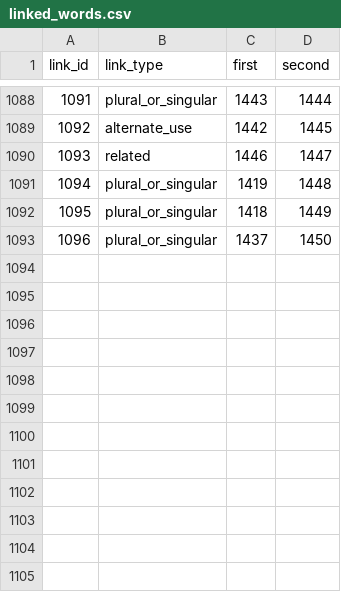
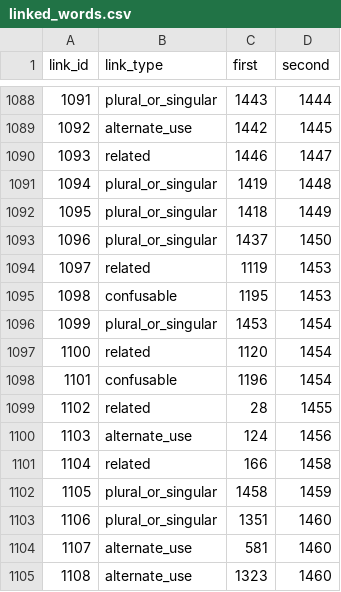
Before and after one commit to IsiXhosa-click/database, a CSV file: linked_words.csv, drawn as a sheet; only a part is shown, gaps mark what is left out.

```diff
--- a/linked_words.csv
+++ b/linked_words.csv
@@ -1093 +1093,13 @@ link_id,link_type,first,second
 1096,plural_or_singular,1437,1450
+1097,related,1119,1453
+1098,confusable,1195,1453
+1099,plural_or_singular,1453,1454
+1100,related,1120,1454
+1101,confusable,1196,1454
+1102,related,28,1455
+1103,alternate_use,124,1456
+1104,related,166,1458
+1105,plural_or_singular,1458,1459
+1106,plural_or_singular,1351,1460
+1107,alternate_use,581,1460
+1108,alternate_use,1323,1460
```
Also changed, not shown: examples.csv, user_attributions.csv, 2 other files.
